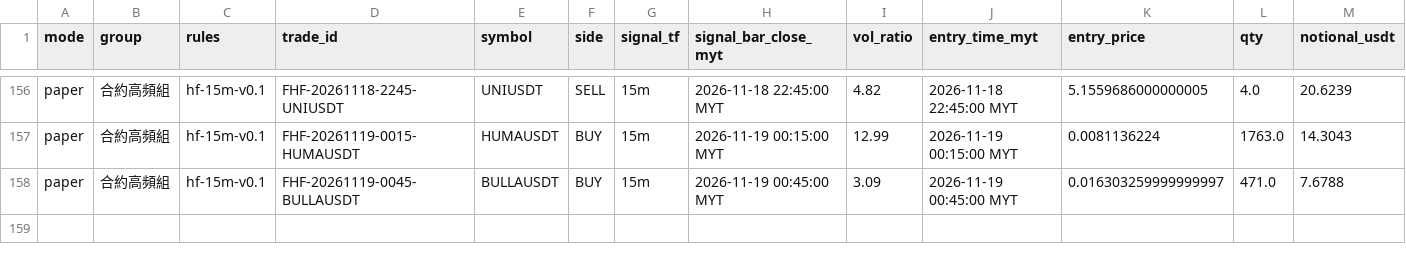
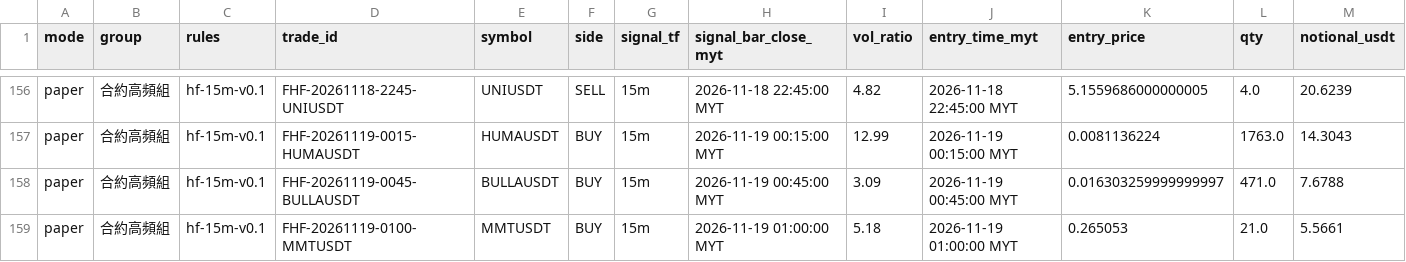
Before and after one commit to allenzeng060-lgtm/trade-dashboard, a CSV file: data/ledgers/trading-journal/futures_hf15m/trades.csv, drawn as a sheet; only a part is shown, gaps mark what is left out; rows hold the shown columns only; the diff names each change by its address in the sheet, - before the commit and + after, or states it on an @@ line.

```diff
--- a/data/ledgers/trading-journal/futures_hf15m/trades.csv
+++ b/data/ledgers/trading-journal/futures_hf15m/trades.csv
+row 159: paper | 合約高頻組 | hf-15m-v0.1 | FHF-20261119-0100-MMTUSDT | MMTUSDT | BUY | 15m | 2026-11-19 01:00:00 MYT | 5.18 | 2026-11-19 01:00:00 MYT | 0.265053 | 21.0 | 5.5661
```
Also changed, not shown: data/ledgers/trading-journal/futures_hf15m/equity.csv, 18 other files.
